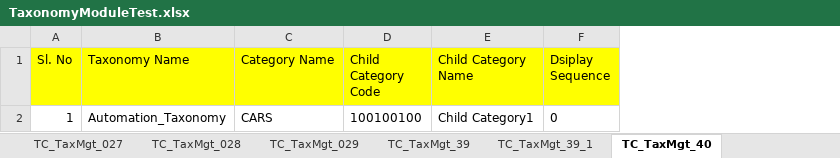
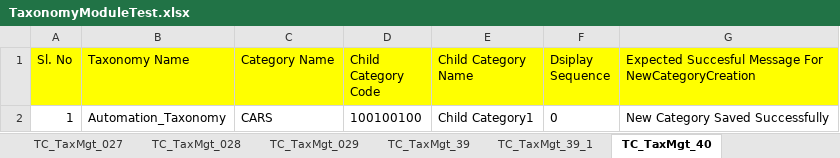
Before and after one commit to Rameshwar-Juptimath/NestedClassesAllureBug, an Excel workbook: resources/ExcelsheetData/TaxonomyModuleTest.xlsx, sheet TC_TaxMgt_40, drawn as a sheet; values as stored, in another font and other column widths than the file's, no borders; the diff names each change by its address in the sheet, - before the commit and + after, or states it on an @@ line.

```diff
--- a/resources/ExcelsheetData/TaxonomyModuleTest.xlsx (sheet TC_TaxMgt_40)
+++ b/resources/ExcelsheetData/TaxonomyModuleTest.xlsx (sheet TC_TaxMgt_40)
+column G, rows 1-2: Expected Succesful Message For NewCategoryCreation | New Category Saved Successfully
```
Also changed, not shown: sheet TC_TaxMgt_52, sheet createCategories, 10 other files.
